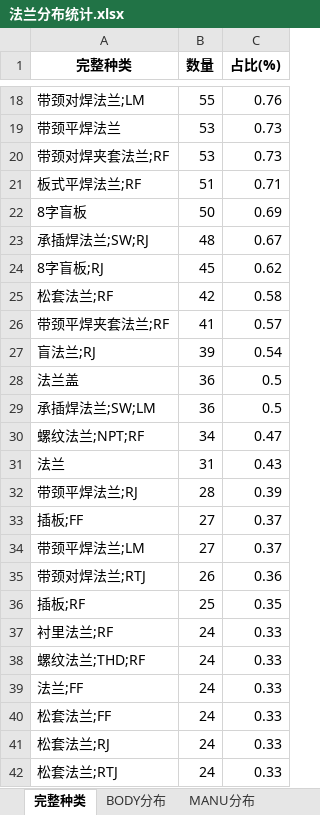
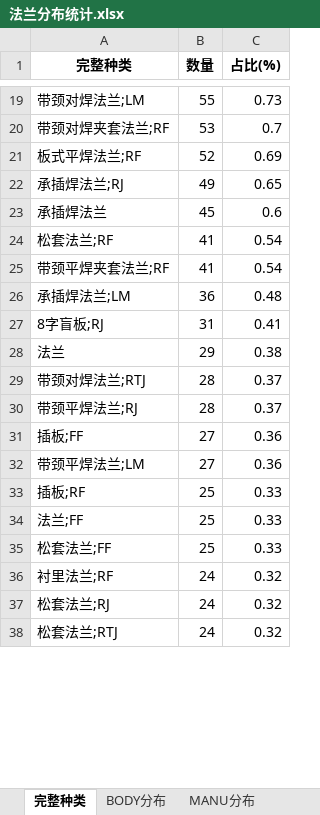
Before and after one commit to xiaoxia888/ElecMatCoder, an Excel workbook: apps/trainer/qwen3_fte/output/按8类拆分数据集/法兰分布统计.xlsx, sheet 完整种类, drawn as a sheet; only a part is shown, gaps mark what is left out; values as stored, in another font and other column widths than the file's, no borders; removed rows and columns are numbered as before the commit, all else as after; the diff covers the shown part only; the diff names each change by its address in the sheet, - before the commit and + after, or states it on an @@ line.

```diff
--- a/apps/trainer/qwen3_fte/output/按8类拆分数据集/法兰分布统计.xlsx (sheet 完整种类)
+++ b/apps/trainer/qwen3_fte/output/按8类拆分数据集/法兰分布统计.xlsx (sheet 完整种类)
-C19 (占比(%)): 0.76
+C19 (占比(%)): 0.73
-row 19: 带颈平焊法兰 | 53 | 0.73
-C20 (占比(%)): 0.73
+C20 (占比(%)): 0.7
-B21 (数量): 51
+B21 (数量): 52
-C21 (占比(%)): 0.71
+C21 (占比(%)): 0.69
-row 22: 8字盲板 | 50 | 0.69
-row 23: 承插焊法兰;SW;RJ | 48 | 0.67
-row 24: 8字盲板;RJ | 45 | 0.62
+row 22: 承插焊法兰;RJ | 49 | 0.65
+row 23: 承插焊法兰 | 45 | 0.6
-B24 (数量): 42
+B24 (数量): 41
-C24 (占比(%)): 0.58
+C24 (占比(%)): 0.54
-C25 (占比(%)): 0.57
+C25 (占比(%)): 0.54
-row 27: 盲法兰;RJ | 39 | 0.54
-row 28: 法兰盖 | 36 | 0.5
-row 29: 承插焊法兰;SW;LM | 36 | 0.5
-row 30: 螺纹法兰;NPT;RF | 34 | 0.47
+row 26: 承插焊法兰;LM | 36 | 0.48
+row 27: 8字盲板;RJ | 31 | 0.41
-B28 (数量): 31
+B28 (数量): 29
-C28 (占比(%)): 0.43
+C28 (占比(%)): 0.38
+row 29: 带颈对焊法兰;RTJ | 28 | 0.37
-C30 (占比(%)): 0.39
+C30 (占比(%)): 0.37
-C31:C32 (占比(%)): 0.37
+C31:C32 (占比(%)): 0.36
-row 35: 带颈对焊法兰;RTJ | 26 | 0.36
-C33 (占比(%)): 0.35
+C33 (占比(%)): 0.33
-row 37: 衬里法兰;RF | 24 | 0.33
-row 38: 螺纹法兰;THD;RF | 24 | 0.33
-B34:B35 (数量): 24
+B34:B35 (数量): 25
+row 36: 衬里法兰;RF | 24 | 0.32
-C37:C38 (占比(%)): 0.33
+C37:C38 (占比(%)): 0.32
```
Also changed, not shown: 50 added rows, 44 removed rows and 101 edited cells elsewhere in this sheet, sheet BODY分布, sheet SEAL分布, sheet CONN分布, sheet MANU分布, 30 other files.
